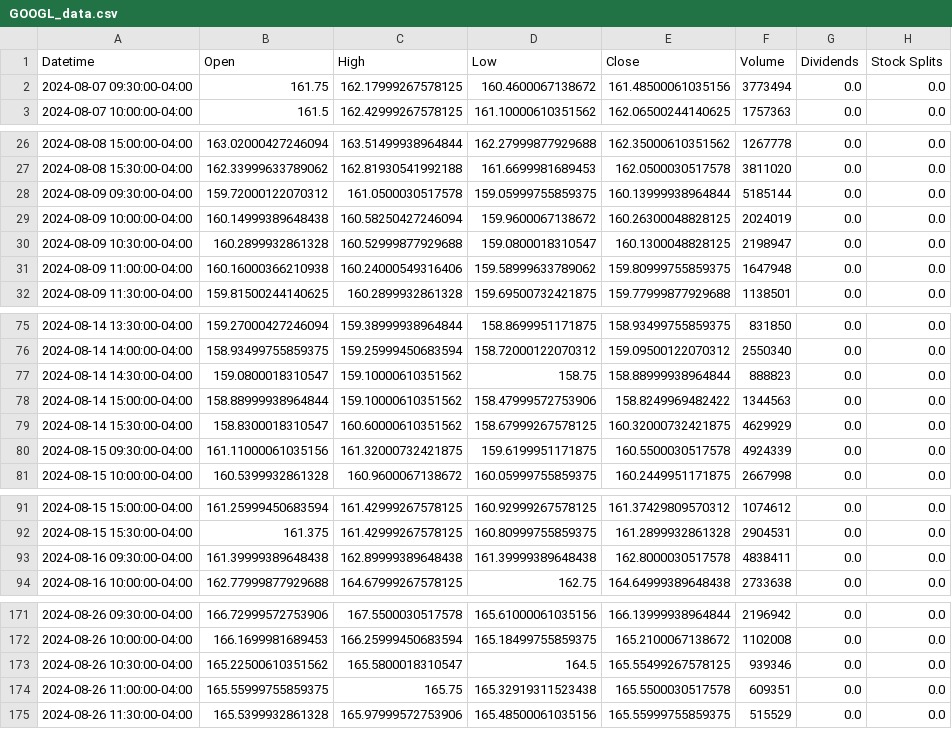
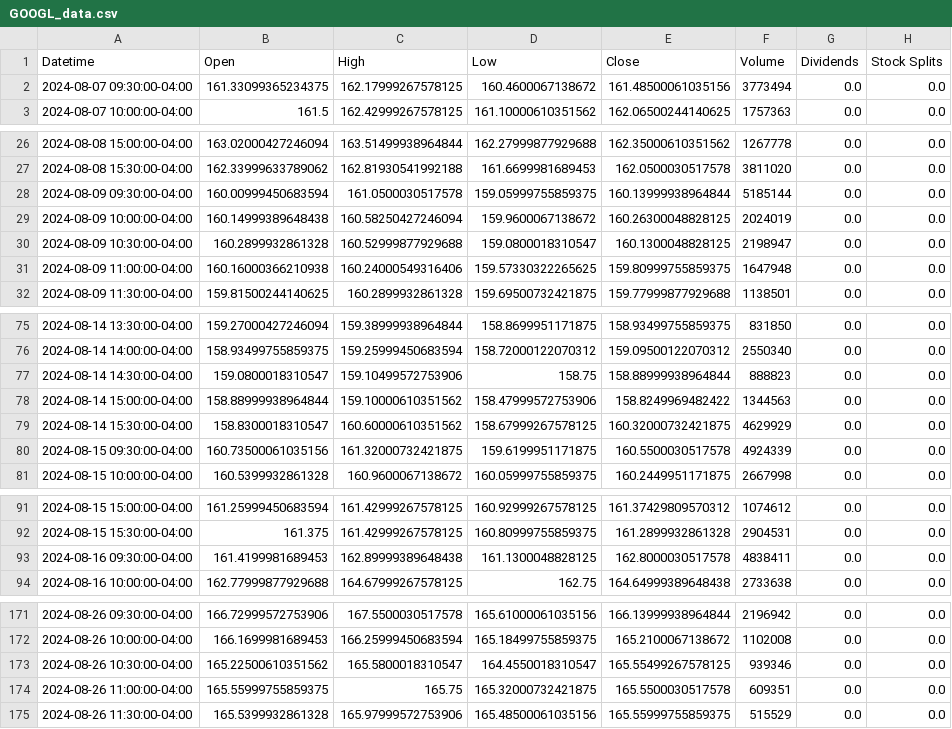
Before and after one commit to petr0leum/github_actions_dashboard, a CSV file: data/GOOGL_data.csv, drawn as a sheet; only a part is shown, gaps mark what is left out; the diff covers the shown part only.

```diff
--- a/data/GOOGL_data.csv
+++ b/data/GOOGL_data.csv
@@ -1,3 +1,3 @@
 Datetime,Open,High,Low,Close,Volume,Dividends,Stock Splits
-2024-08-07 09:30:00-04:00,161.75,162.17999267578125,160.4600067138672,161.48500061035156,3773494,0.0,0.0
+2024-08-07 09:30:00-04:00,161.33099365234375,162.17999267578125,160.4600067138672,161.48500061035156,3773494,0.0,0.0
 2024-08-07 10:00:00-04:00,161.5,162.42999267578125,161.10000610351562,162.06500244140625,1757363,0.0,0.0
@@ -27,6 +27,6 @@ Datetime,Open,High,Low,Close,Volume,Dividends,Stock Splits
 2024-08-08 15:30:00-04:00,162.33999633789062,162.81930541992188,161.6699981689453,162.0500030517578,3811020,0.0,0.0
-2024-08-09 09:30:00-04:00,159.72000122070312,161.0500030517578,159.05999755859375,160.13999938964844,5185144,0.0,0.0
+2024-08-09 09:30:00-04:00,160.00999450683594,161.0500030517578,159.05999755859375,160.13999938964844,5185144,0.0,0.0
 2024-08-09 10:00:00-04:00,160.14999389648438,160.58250427246094,159.9600067138672,160.26300048828125,2024019,0.0,0.0
 2024-08-09 10:30:00-04:00,160.2899932861328,160.52999877929688,159.0800018310547,160.1300048828125,2198947,0.0,0.0
-2024-08-09 11:00:00-04:00,160.16000366210938,160.24000549316406,159.58999633789062,159.80999755859375,1647948,0.0,0.0
+2024-08-09 11:00:00-04:00,160.16000366210938,160.24000549316406,159.57330322265625,159.80999755859375,1647948,0.0,0.0
 2024-08-09 11:30:00-04:00,159.81500244140625,160.2899932861328,159.69500732421875,159.77999877929688,1138501,0.0,0.0
@@ -76,6 +76,6 @@ Datetime,Open,High,Low,Close,Volume,Dividends,Stock Splits
 2024-08-14 14:00:00-04:00,158.93499755859375,159.25999450683594,158.72000122070312,159.09500122070312,2550340,0.0,0.0
-2024-08-14 14:30:00-04:00,159.0800018310547,159.10000610351562,158.75,158.88999938964844,888823,0.0,0.0
+2024-08-14 14:30:00-04:00,159.0800018310547,159.10499572753906,158.75,158.88999938964844,888823,0.0,0.0
 2024-08-14 15:00:00-04:00,158.88999938964844,159.10000610351562,158.47999572753906,158.8249969482422,1344563,0.0,0.0
 2024-08-14 15:30:00-04:00,158.8300018310547,160.60000610351562,158.67999267578125,160.32000732421875,4629929,0.0,0.0
-2024-08-15 09:30:00-04:00,161.11000061035156,161.32000732421875,159.6199951171875,160.5500030517578,4924339,0.0,0.0
+2024-08-15 09:30:00-04:00,160.73500061035156,161.32000732421875,159.6199951171875,160.5500030517578,4924339,0.0,0.0
 2024-08-15 10:00:00-04:00,160.5399932861328,160.9600067138672,160.05999755859375,160.2449951171875,2667998,0.0,0.0
@@ -92,3 +92,3 @@ Datetime,Open,High,Low,Close,Volume,Dividends,Stock Splits
 2024-08-15 15:30:00-04:00,161.375,161.42999267578125,160.80999755859375,161.2899932861328,2904531,0.0,0.0
-2024-08-16 09:30:00-04:00,161.39999389648438,162.89999389648438,161.39999389648438,162.8000030517578,4838411,0.0,0.0
+2024-08-16 09:30:00-04:00,161.4199981689453,162.89999389648438,161.1300048828125,162.8000030517578,4838411,0.0,0.0
 2024-08-16 10:00:00-04:00,162.77999877929688,164.67999267578125,162.75,164.64999389648438,2733638,0.0,0.0
@@ -172,4 +172,4 @@ Datetime,Open,High,Low,Close,Volume,Dividends,Stock Splits
 2024-08-26 10:00:00-04:00,166.1699981689453,166.25999450683594,165.18499755859375,165.2100067138672,1102008,0.0,0.0
-2024-08-26 10:30:00-04:00,165.22500610351562,165.5800018310547,164.5,165.55499267578125,939346,0.0,0.0
-2024-08-26 11:00:00-04:00,165.55999755859375,165.75,165.32919311523438,165.5500030517578,609351,0.0,0.0
+2024-08-26 10:30:00-04:00,165.22500610351562,165.5800018310547,164.4550018310547,165.55499267578125,939346,0.0,0.0
+2024-08-26 11:00:00-04:00,165.55999755859375,165.75,165.32000732421875,165.5500030517578,609351,0.0,0.0
 2024-08-26 11:30:00-04:00,165.5399932861328,165.97999572753906,165.48500061035156,165.55999755859375,515529,0.0,0.0
```
Also changed, not shown: 23 edited cells elsewhere in this file, data/AAPL_data.csv, data/TSLA_data.csv.
